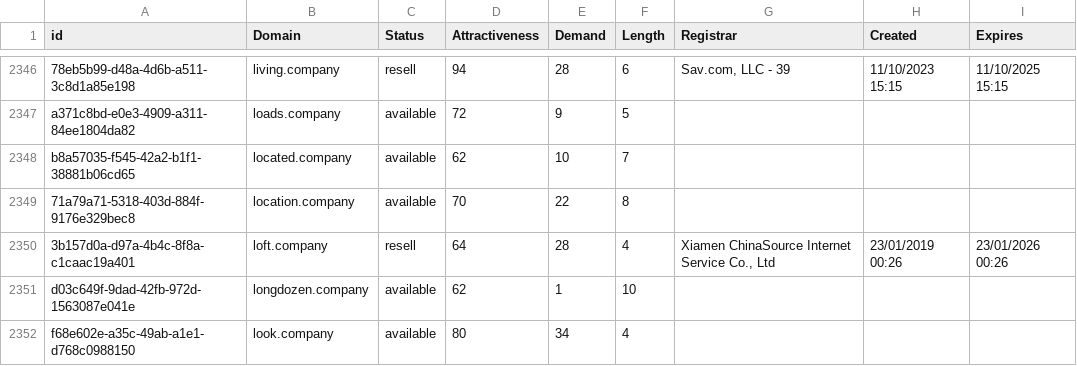
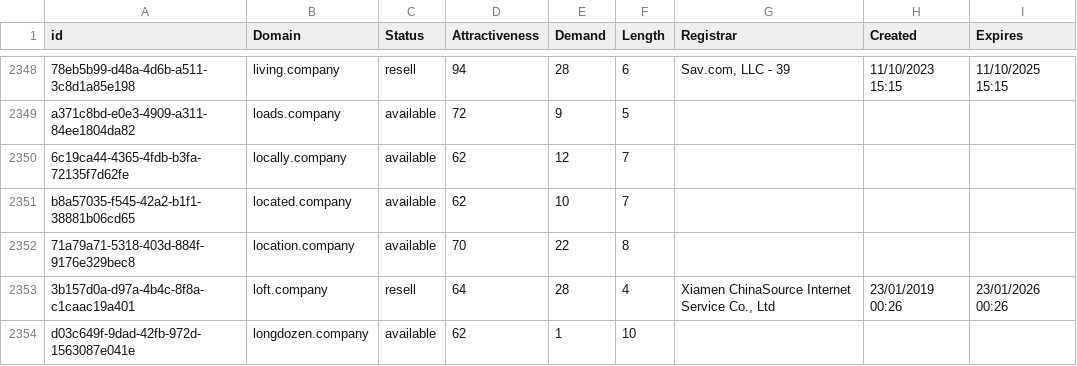
Before and after one commit to UniqueDomains/company-oneword-domains, a CSV file: company.csv, drawn as a sheet; only a part is shown, gaps mark what is left out; the shorter side is filled out with more unchanged rows; the diff covers the shown part only; the diff names each change by its address in the sheet, - before the commit and + after, or states it on an @@ line.

```diff
--- a/company.csv
+++ b/company.csv
+row 2350: 6c19ca44-4365-4fdb-b3fa-72135f7d62fe | locally.company | available | 62 | 12 | 7
```
Also changed, not shown: 21 added rows and 7 edited cells elsewhere in this file, 2 other files.
